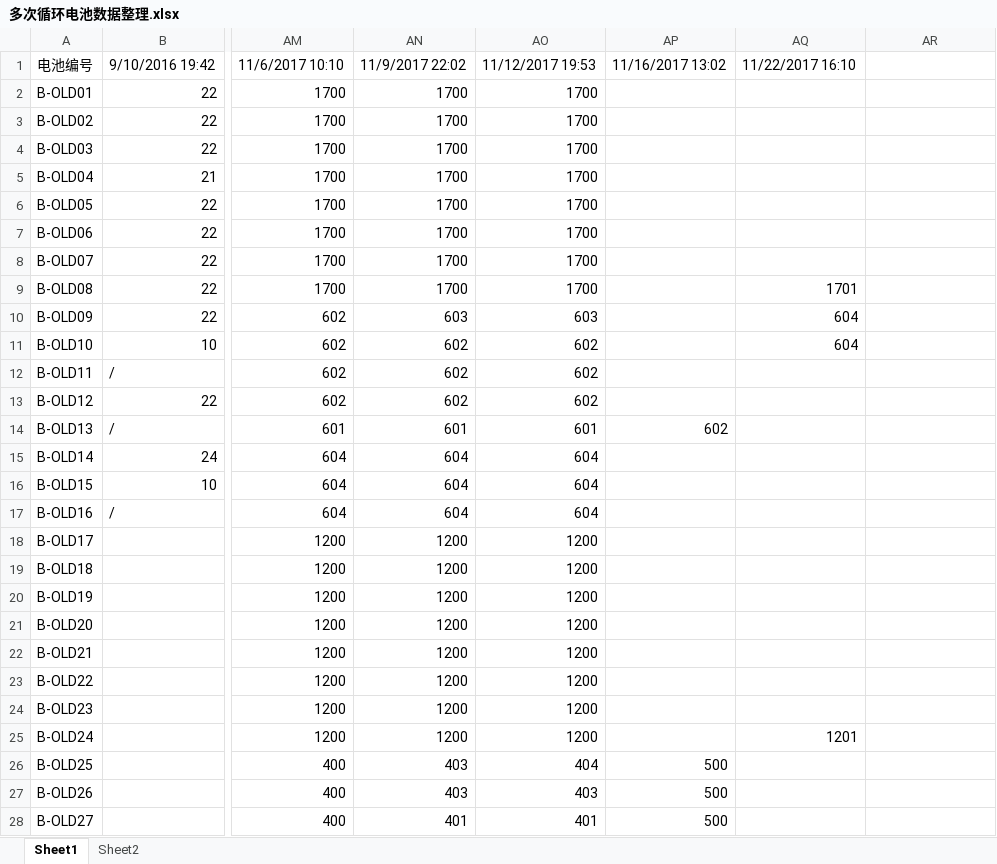
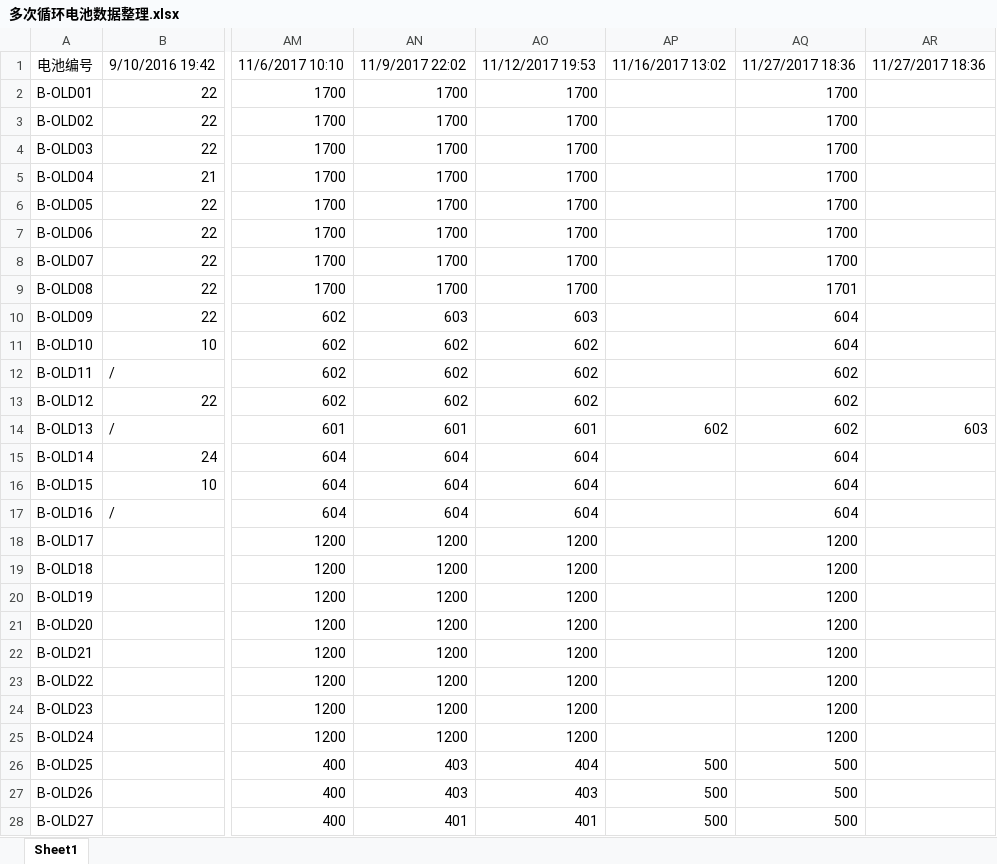
Before and after one commit to DHU-A501/Li-ion-Battery-Data, an Excel workbook: 多次循环电池数据整理.xlsx, sheet Sheet1, drawn as a sheet; only a part is shown, gaps mark what is left out; values as stored, in another font and other column widths than the file's, no cell formats; the diff covers the shown part only; the diff names each change by its address in the sheet, - before the commit and + after, or states it on an @@ line.

```diff
--- a/多次循环电池数据整理.xlsx (sheet Sheet1)
+++ b/多次循环电池数据整理.xlsx (sheet Sheet1)
-sheet tab: Sheet2
-AQ1: 11/22/2017 16:10
+AQ1: 11/27/2017 18:36
-AR1: (empty)
+AR1: 11/27/2017 18:36
-AQ2:AQ8: (empty)
+AQ2:AQ8: 1700
-AQ12:AQ14: (empty)
+AQ12:AQ14: 602
-AR14: (empty)
+AR14: 603
-AQ15:AQ17: (empty)
+AQ15:AQ17: 604
-AQ18:AQ24: (empty)
+AQ18:AQ24: 1200
-AQ25: 1201
+AQ25: 1200
-AQ26:AQ28: (empty)
+AQ26:AQ28: 500
```
Also changed, not shown: 54 edited cells elsewhere in this sheet, cell formats.
